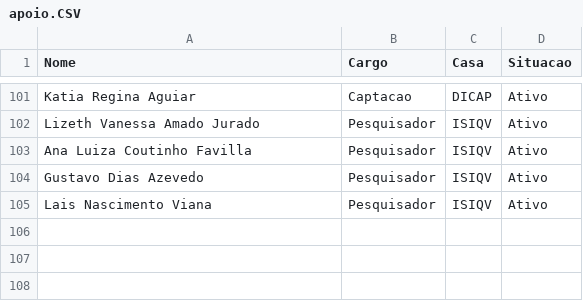
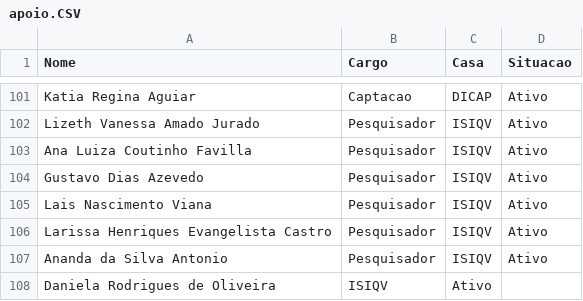
Before and after one commit to SESIDEV/BaseDeProjetos, a CSV file: BaseDeProjetos/wwwroot/apoio.CSV, drawn as a sheet; only a part is shown, gaps mark what is left out.

Commit message:
Inclusão dos colaboradores: -Larissa Henriques Evangelista Castro;Pesquisador;ISIQV;Ativo -Ananda da Silva Antonio;Pesquisador;ISIQV;Ativo -Daniela Rodrigues de Oliveira;ISIQV;Ativo

```diff
--- a/BaseDeProjetos/wwwroot/apoio.CSV
+++ b/BaseDeProjetos/wwwroot/apoio.CSV
@@ -105 +105,4 @@ Gustavo Dias Azevedo;Pesquisador;ISIQV;Ativo
 Lais Nascimento Viana;Pesquisador;ISIQV;Ativo
+Larissa Henriques Evangelista Castro;Pesquisador;ISIQV;Ativo
+Ananda da Silva Antonio;Pesquisador;ISIQV;Ativo
+Daniela Rodrigues de Oliveira;ISIQV;Ativo
```
